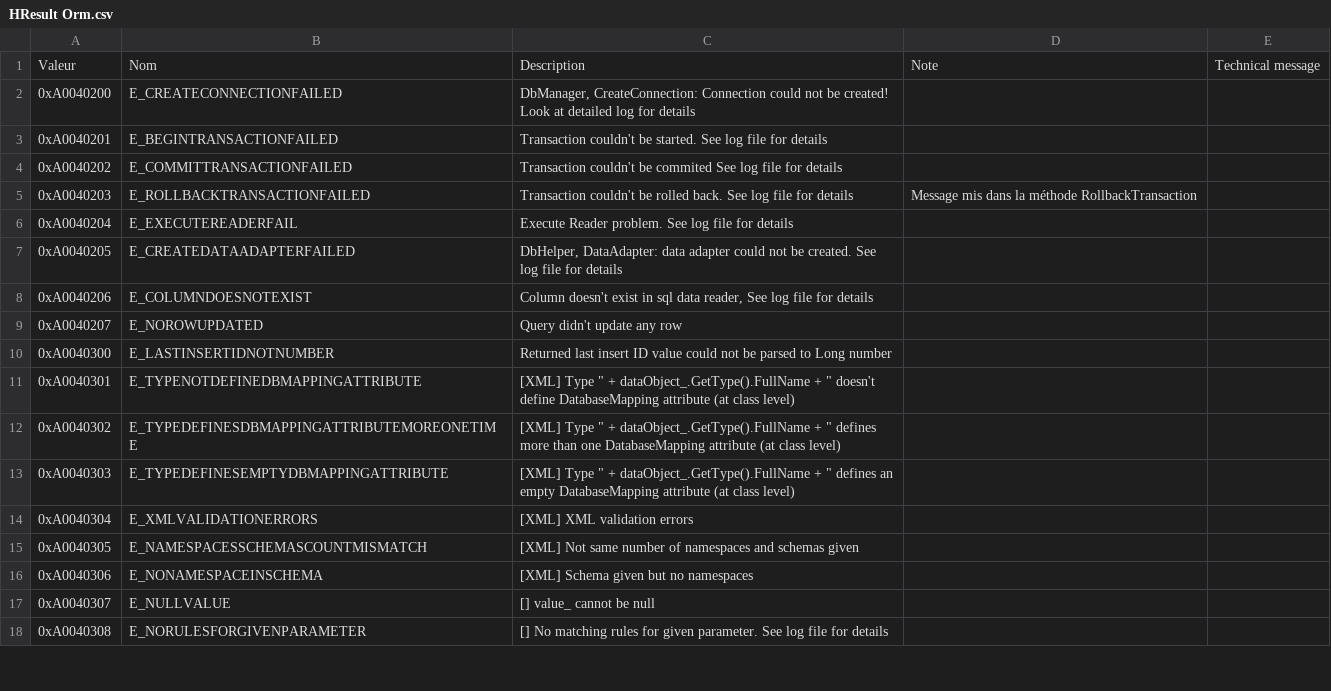
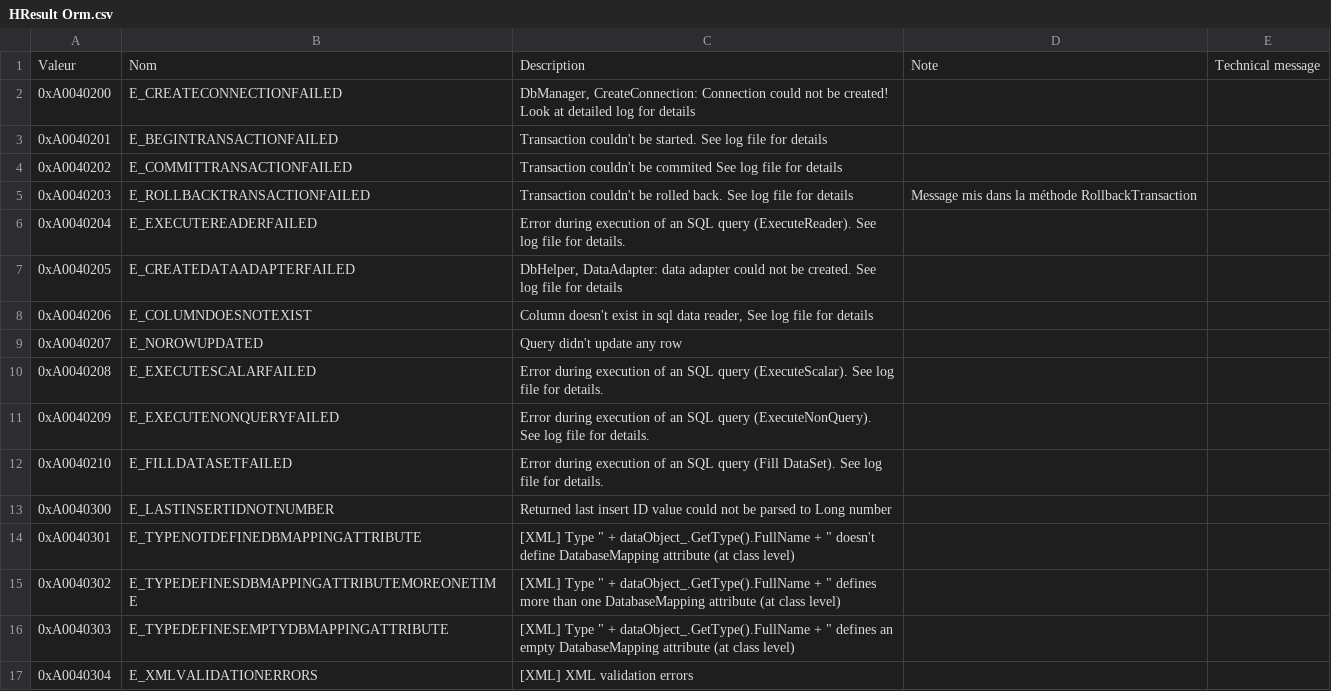
Before and after one commit to OSAMES/osames-orm, a CSV file: OsamesMicroOrm/Resources/HResult Orm.csv, drawn as a sheet; only a part is shown; the shorter side is filled out with more unchanged rows.

```diff
--- a/OsamesMicroOrm/Resources/HResult Orm.csv
+++ b/OsamesMicroOrm/Resources/HResult Orm.csv
@@ -5,3 +5,3 @@ Valeur;Nom;Description;Note;Technical message
 "0xA0040203";"E_ROLLBACKTRANSACTIONFAILED";"Transaction couldn't be rolled back. See log file for details";"Message mis dans la méthode RollbackTransaction";""
-"0xA0040204";"E_EXECUTEREADERFAIL";"Execute Reader problem. See log file for details";"";""
+"0xA0040204";"E_EXECUTEREADERFAILED";"Error during execution of an SQL query (ExecuteReader). See log file for details.";"";""
 "0xA0040205";"E_CREATEDATAADAPTERFAILED";"DbHelper, DataAdapter: data adapter could not be created. See log file for details";"";""
@@ -9,2 +9,5 @@ Valeur;Nom;Description;Note;Technical message
 "0xA0040207";"E_NOROWUPDATED";"Query didn't update any row";"";""
+"0xA0040208";"E_EXECUTESCALARFAILED";"Error during execution of an SQL query (ExecuteScalar). See log file for details.";"";""
+"0xA0040209";"E_EXECUTENONQUERYFAILED";"Error during execution of an SQL query (ExecuteNonQuery). See log file for details.";"";""
+"0xA0040210";"E_FILLDATASETFAILED";"Error during execution of an SQL query (Fill DataSet). See log file for details.";"";""
 "0xA0040300";"E_LASTINSERTIDNOTNUMBER";"Returned last insert ID value could not be parsed to Long number";"";""
```
Also changed, not shown: 9 other files.
